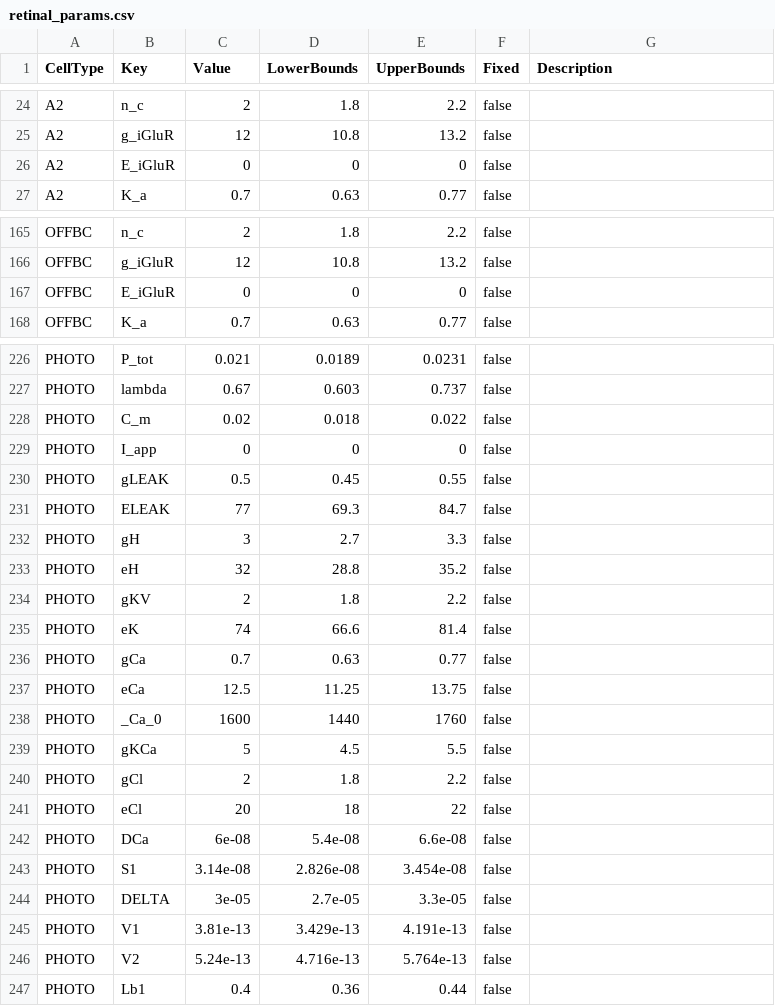
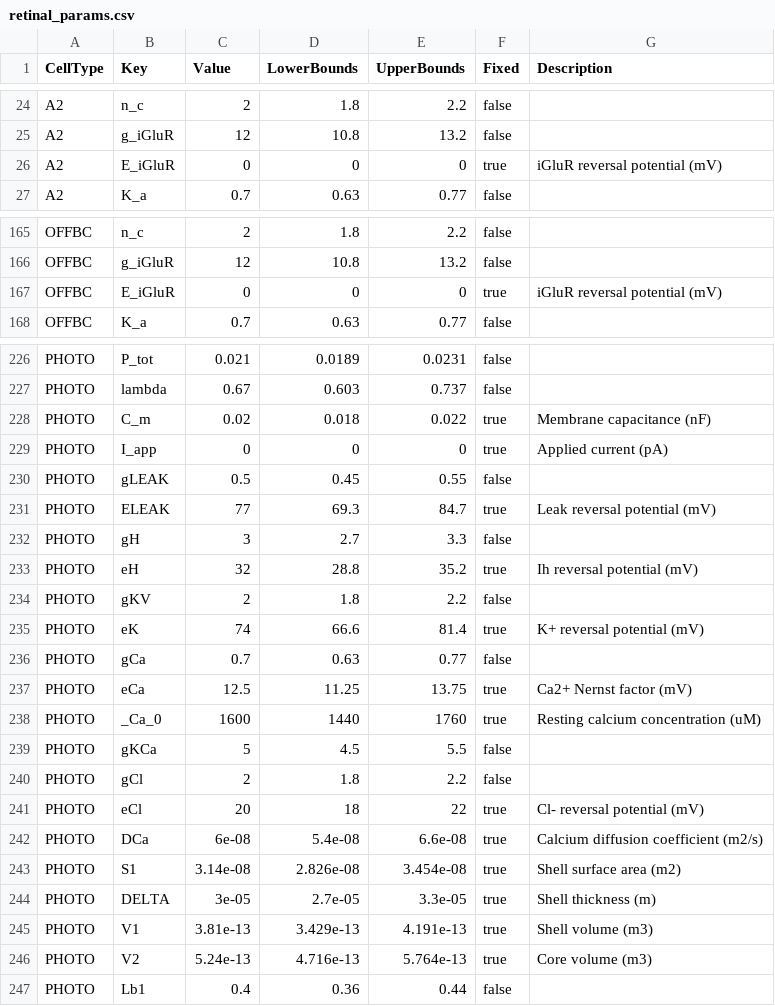
Before and after one commit to mattar13/RetinalTwin.jl, a CSV file: src/parameters/retinal_params.csv, drawn as a sheet; only a part is shown, gaps mark what is left out; the diff covers the shown part only.

```diff
--- a/src/parameters/retinal_params.csv
+++ b/src/parameters/retinal_params.csv
@@ -25,3 +25,3 @@ A2,n_c,2,1.8,2.2,false,
 A2,g_iGluR,12,10.8,13.2,false,
-A2,E_iGluR,0,0,0,false,
+A2,E_iGluR,0,0,0,true,iGluR reversal potential (mV)
 A2,K_a,0.7,0.63,0.77,false,
@@ -166,3 +166,3 @@ OFFBC,n_c,2,1.8,2.2,false,
 OFFBC,g_iGluR,12,10.8,13.2,false,
-OFFBC,E_iGluR,0,0,0,false,
+OFFBC,E_iGluR,0,0,0,true,iGluR reversal potential (mV)
 OFFBC,K_a,0.7,0.63,0.77,false,
@@ -227,21 +227,21 @@ PHOTO,P_tot,0.021,0.0189,0.0231,false,
 PHOTO,lambda,0.67,0.603,0.737,false,
-PHOTO,C_m,0.02,0.018,0.022,false,
-PHOTO,I_app,0,0,0,false,
+PHOTO,C_m,0.02,0.018,0.022,true,Membrane capacitance (nF)
+PHOTO,I_app,0,0,0,true,Applied current (pA)
 PHOTO,gLEAK,0.5,0.45,0.55,false,
-PHOTO,ELEAK,77,69.3,84.7,false,
+PHOTO,ELEAK,77,69.3,84.7,true,Leak reversal potential (mV)
 PHOTO,gH,3,2.7,3.3,false,
-PHOTO,eH,32,28.8,35.2,false,
+PHOTO,eH,32,28.8,35.2,true,Ih reversal potential (mV)
 PHOTO,gKV,2,1.8,2.2,false,
-PHOTO,eK,74,66.6,81.4,false,
+PHOTO,eK,74,66.6,81.4,true,K+ reversal potential (mV)
 PHOTO,gCa,0.7,0.63,0.77,false,
-PHOTO,eCa,12.5,11.25,13.75,false,
-PHOTO,_Ca_0,1600,1440,1760,false,
+PHOTO,eCa,12.5,11.25,13.75,true,Ca2+ Nernst factor (mV)
+PHOTO,_Ca_0,1600,1440,1760,true,Resting calcium concentration (uM)
 PHOTO,gKCa,5,4.5,5.5,false,
 PHOTO,gCl,2,1.8,2.2,false,
-PHOTO,eCl,20,18,22,false,
-PHOTO,DCa,6e-08,5.4e-08,6.6e-08,false,
-PHOTO,S1,3.14e-08,2.826e-08,3.454e-08,false,
-PHOTO,DELTA,3e-05,2.7e-05,3.3e-05,false,
-PHOTO,V1,3.81e-13,3.429e-13,4.191e-13,false,
-PHOTO,V2,5.24e-13,4.716e-13,5.764e-13,false,
+PHOTO,eCl,20,18,22,true,Cl- reversal potential (mV)
+PHOTO,DCa,6e-08,5.4e-08,6.6e-08,true,Calcium diffusion coefficient (m2/s)
+PHOTO,S1,3.14e-08,2.826e-08,3.454e-08,true,Shell surface area (m2)
+PHOTO,DELTA,3e-05,2.7e-05,3.3e-05,true,Shell thickness (m)
+PHOTO,V1,3.81e-13,3.429e-13,4.191e-13,true,Shell volume (m3)
+PHOTO,V2,5.24e-13,4.716e-13,5.764e-13,true,Core volume (m3)
 PHOTO,Lb1,0.4,0.36,0.44,false,
```
Also changed, not shown: 110 edited cells elsewhere in this file, 7 other files.
